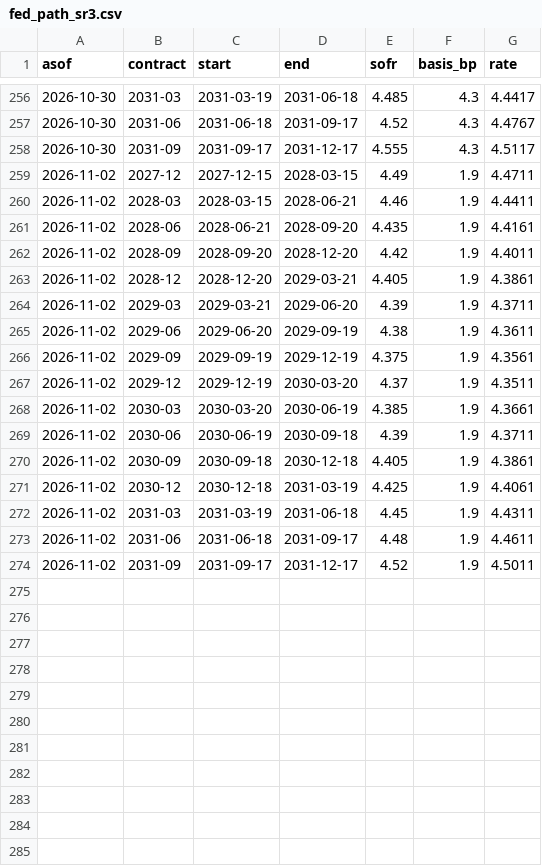
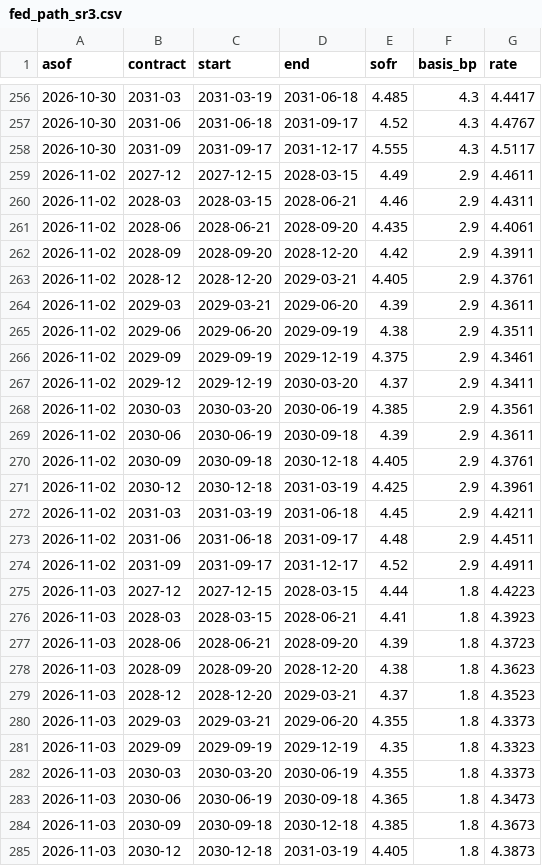
Before and after one commit to henrylin1009/us-rates-monitor, a CSV file: docs/data/fed_path_sr3.csv, drawn as a sheet; only a part is shown, gaps mark what is left out; the diff covers the shown part only.

Commit message:
data: 2026-11-04

```diff
--- a/docs/data/fed_path_sr3.csv
+++ b/docs/data/fed_path_sr3.csv
@@ -258,17 +258,28 @@ asof,contract,start,end,sofr,basis_bp,rate
 2026-10-30,2031-09,2031-09-17,2031-12-17,4.555,4.3,4.5117
-2026-11-02,2027-12,2027-12-15,2028-03-15,4.49,1.9,4.4711
-2026-11-02,2028-03,2028-03-15,2028-06-21,4.46,1.9,4.4411
-2026-11-02,2028-06,2028-06-21,2028-09-20,4.435,1.9,4.4161
-2026-11-02,2028-09,2028-09-20,2028-12-20,4.42,1.9,4.4011
-2026-11-02,2028-12,2028-12-20,2029-03-21,4.405,1.9,4.3861
-2026-11-02,2029-03,2029-03-21,2029-06-20,4.39,1.9,4.3711
-2026-11-02,2029-06,2029-06-20,2029-09-19,4.38,1.9,4.3611
-2026-11-02,2029-09,2029-09-19,2029-12-19,4.375,1.9,4.3561
-2026-11-02,2029-12,2029-12-19,2030-03-20,4.37,1.9,4.3511
-2026-11-02,2030-03,2030-03-20,2030-06-19,4.385,1.9,4.3661
-2026-11-02,2030-06,2030-06-19,2030-09-18,4.39,1.9,4.3711
-2026-11-02,2030-09,2030-09-18,2030-12-18,4.405,1.9,4.3861
-2026-11-02,2030-12,2030-12-18,2031-03-19,4.425,1.9,4.4061
-2026-11-02,2031-03,2031-03-19,2031-06-18,4.45,1.9,4.4311
-2026-11-02,2031-06,2031-06-18,2031-09-17,4.48,1.9,4.4611
-2026-11-02,2031-09,2031-09-17,2031-12-17,4.52,1.9,4.5011
+2026-11-02,2027-12,2027-12-15,2028-03-15,4.49,2.9,4.4611
+2026-11-02,2028-03,2028-03-15,2028-06-21,4.46,2.9,4.4311
+2026-11-02,2028-06,2028-06-21,2028-09-20,4.435,2.9,4.4061
+2026-11-02,2028-09,2028-09-20,2028-12-20,4.42,2.9,4.3911
+2026-11-02,2028-12,2028-12-20,2029-03-21,4.405,2.9,4.3761
+2026-11-02,2029-03,2029-03-21,2029-06-20,4.39,2.9,4.3611
+2026-11-02,2029-06,2029-06-20,2029-09-19,4.38,2.9,4.3511
+2026-11-02,2029-09,2029-09-19,2029-12-19,4.375,2.9,4.3461
+2026-11-02,2029-12,2029-12-19,2030-03-20,4.37,2.9,4.3411
+2026-11-02,2030-03,2030-03-20,2030-06-19,4.385,2.9,4.3561
+2026-11-02,2030-06,2030-06-19,2030-09-18,4.39,2.9,4.3611
+2026-11-02,2030-09,2030-09-18,2030-12-18,4.405,2.9,4.3761
+2026-11-02,2030-12,2030-12-18,2031-03-19,4.425,2.9,4.3961
+2026-11-02,2031-03,2031-03-19,2031-06-18,4.45,2.9,4.4211
+2026-11-02,2031-06,2031-06-18,2031-09-17,4.48,2.9,4.4511
+2026-11-02,2031-09,2031-09-17,2031-12-17,4.52,2.9,4.4911
+2026-11-03,2027-12,2027-12-15,2028-03-15,4.44,1.8,4.4223
+2026-11-03,2028-03,2028-03-15,2028-06-21,4.41,1.8,4.3923
+2026-11-03,2028-06,2028-06-21,2028-09-20,4.39,1.8,4.3723
+2026-11-03,2028-09,2028-09-20,2028-12-20,4.38,1.8,4.3623
+2026-11-03,2028-12,2028-12-20,2029-03-21,4.37,1.8,4.3523
+2026-11-03,2029-03,2029-03-21,2029-06-20,4.355,1.8,4.3373
+2026-11-03,2029-09,2029-09-19,2029-12-19,4.35,1.8,4.3323
+2026-11-03,2030-03,2030-03-20,2030-06-19,4.355,1.8,4.3373
+2026-11-03,2030-06,2030-06-19,2030-09-18,4.365,1.8,4.3473
+2026-11-03,2030-09,2030-09-18,2030-12-18,4.385,1.8,4.3673
+2026-11-03,2030-12,2030-12-18,2031-03-19,4.405,1.8,4.3873
```
Also changed, not shown: 2 added rows elsewhere in this file, docs/data/breakeven.csv, docs/data/fed_path.csv, 13 other files.
